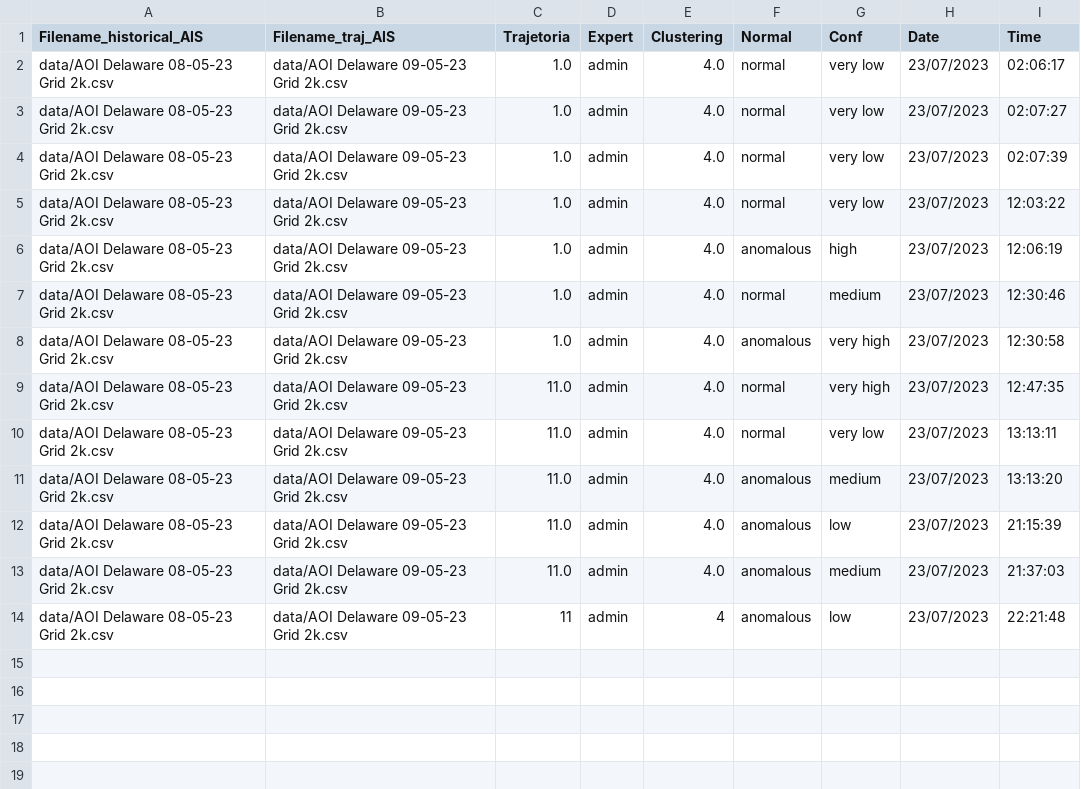
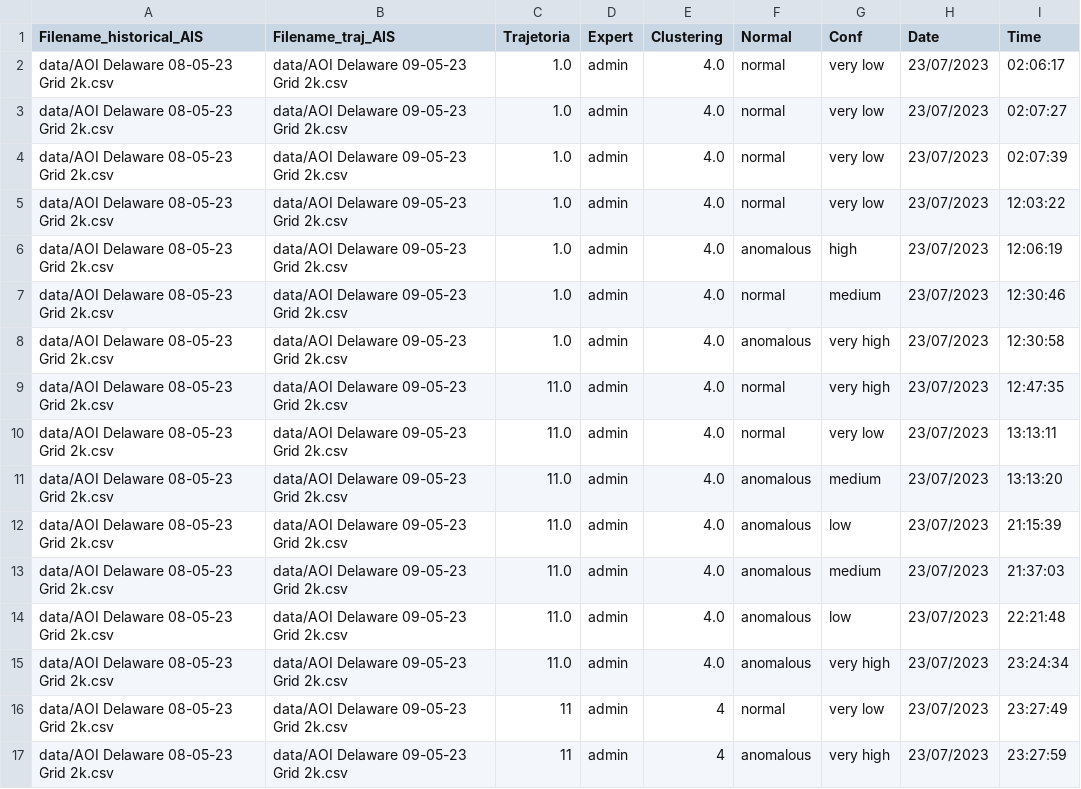
Before and after one commit to UFFeScience/instructor, a CSV file: static/expertFiles/expert_full.csv, drawn as a sheet.

```diff
--- a/static/expertFiles/expert_full.csv
+++ b/static/expertFiles/expert_full.csv
@@ -13,2 +13,5 @@ data/AOI Delaware 08-05-23 Grid 2k.csv,data/AOI Delaware 09-05-23 Grid 2k.csv,11
 data/AOI Delaware 08-05-23 Grid 2k.csv,data/AOI Delaware 09-05-23 Grid 2k.csv,11.0,admin,4.0,anomalous,medium,23/07/2023,21:37:03
-data/AOI Delaware 08-05-23 Grid 2k.csv,data/AOI Delaware 09-05-23 Grid 2k.csv,11,admin,4,anomalous,low,23/07/2023,22:21:48
+data/AOI Delaware 08-05-23 Grid 2k.csv,data/AOI Delaware 09-05-23 Grid 2k.csv,11.0,admin,4.0,anomalous,low,23/07/2023,22:21:48
+data/AOI Delaware 08-05-23 Grid 2k.csv,data/AOI Delaware 09-05-23 Grid 2k.csv,11.0,admin,4.0,anomalous,very high,23/07/2023,23:24:34
+data/AOI Delaware 08-05-23 Grid 2k.csv,data/AOI Delaware 09-05-23 Grid 2k.csv,11,admin,4,normal,very low,23/07/2023,23:27:49
+data/AOI Delaware 08-05-23 Grid 2k.csv,data/AOI Delaware 09-05-23 Grid 2k.csv,11,admin,4,anomalous,very high,23/07/2023,23:27:59
```
Also changed, not shown: 2 other files.
